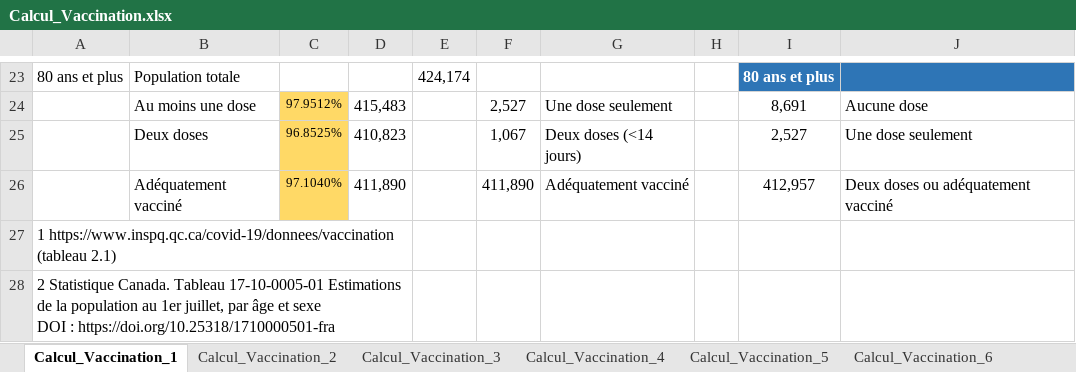
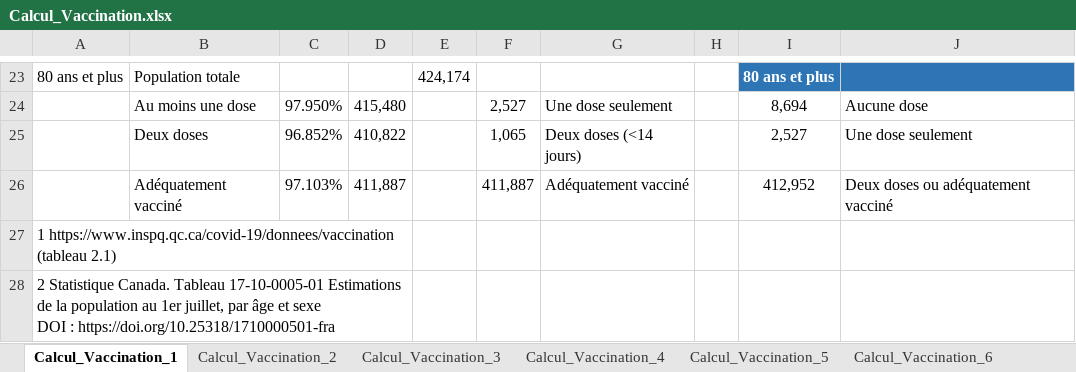
Before and after one commit to pcmichaud/EnqueteCovid, an Excel workbook: Vaccination/Calcul_Vaccination.xlsx, sheet Calcul_Vaccination_1, drawn as a sheet; only a part is shown, gaps mark what is left out; values as stored, in another font and other column widths than the file's, no borders; removed rows and columns are numbered as before the commit, all else as after; the diff covers the shown part only; the diff names each change by its address in the sheet, - before the commit and + after, or states it on an @@ line.

```diff
--- a/Vaccination/Calcul_Vaccination.xlsx (sheet Calcul_Vaccination_1)
+++ b/Vaccination/Calcul_Vaccination.xlsx (sheet Calcul_Vaccination_1)
-C24: 97.9512%
+C24: 97.950%
-C24:C25 fill: #FFD966
+C24:C25 fill: none, text size: larger
-D24: 415,483
+D24: 415,480
-I24: 8,691
+I24: 8,694
-C25: 96.8525%
+C25: 96.852%
-D25: 410,823
+D25: 410,822
-F25: 1,067
+F25: 1,065
-row 26:  | Adéquatement vacciné | 97.1040% | 411,890 |  | 411,890 | Adéquatement vacciné |  | 412,957 | Deux doses ou adéquatement vacciné
+row 26:  | Adéquatement vacciné | 97.103% | 411,887 |  | 411,887 | Adéquatement vacciné |  | 412,952 | Deux doses ou adéquatement vacciné
```
Also changed, not shown: 12 added rows, 12 removed rows and 9 edited cells elsewhere in this sheet, sheet Calcul_Vaccination_3, sheet Calcul_Vaccination_13, sheet Calcul_Vaccination_11, sheet Calcul_Vaccination_6, sheet Calcul_Vaccination_12, sheet Calcul_Vaccination_4, 6 more sheets, other sheet tabs, 13 other files.
